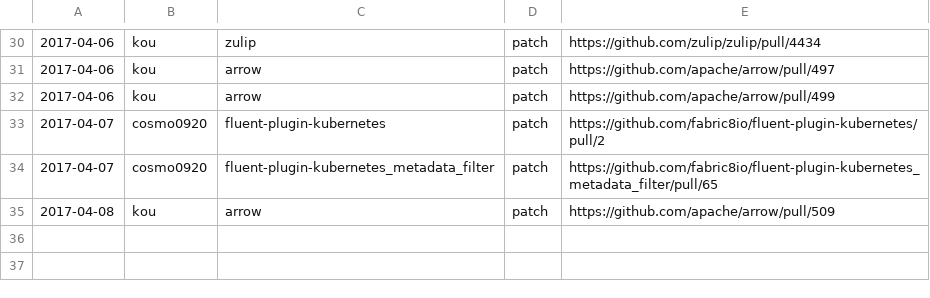
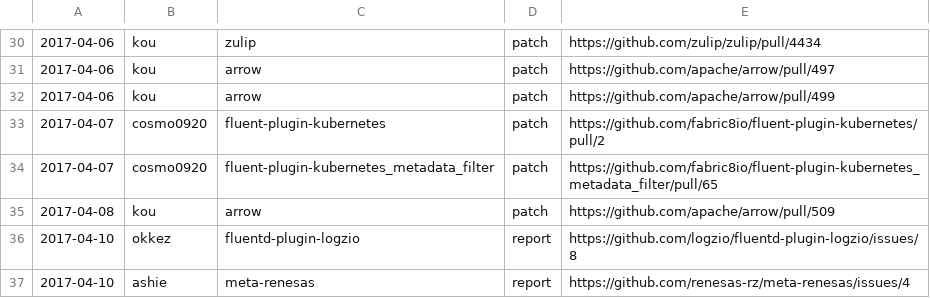
Before and after one commit to clear-code/statistics, a CSV file: upstream-feedback/2017-04.csv, drawn as a sheet; only a part is shown, gaps mark what is left out; the diff names each change by its address in the sheet, - before the commit and + after, or states it on an @@ line.

Commit message:
Add more feedbacks

```diff
--- a/upstream-feedback/2017-04.csv
+++ b/upstream-feedback/2017-04.csv
+row 36: 2017-04-10 | okkez | fluentd-plugin-logzio | report | https://github.com/logzio/fluentd-plugin-logzio/issues/8
+row 37: 2017-04-10 | ashie | meta-renesas | report | https://github.com/renesas-rz/meta-renesas/issues/4
```
